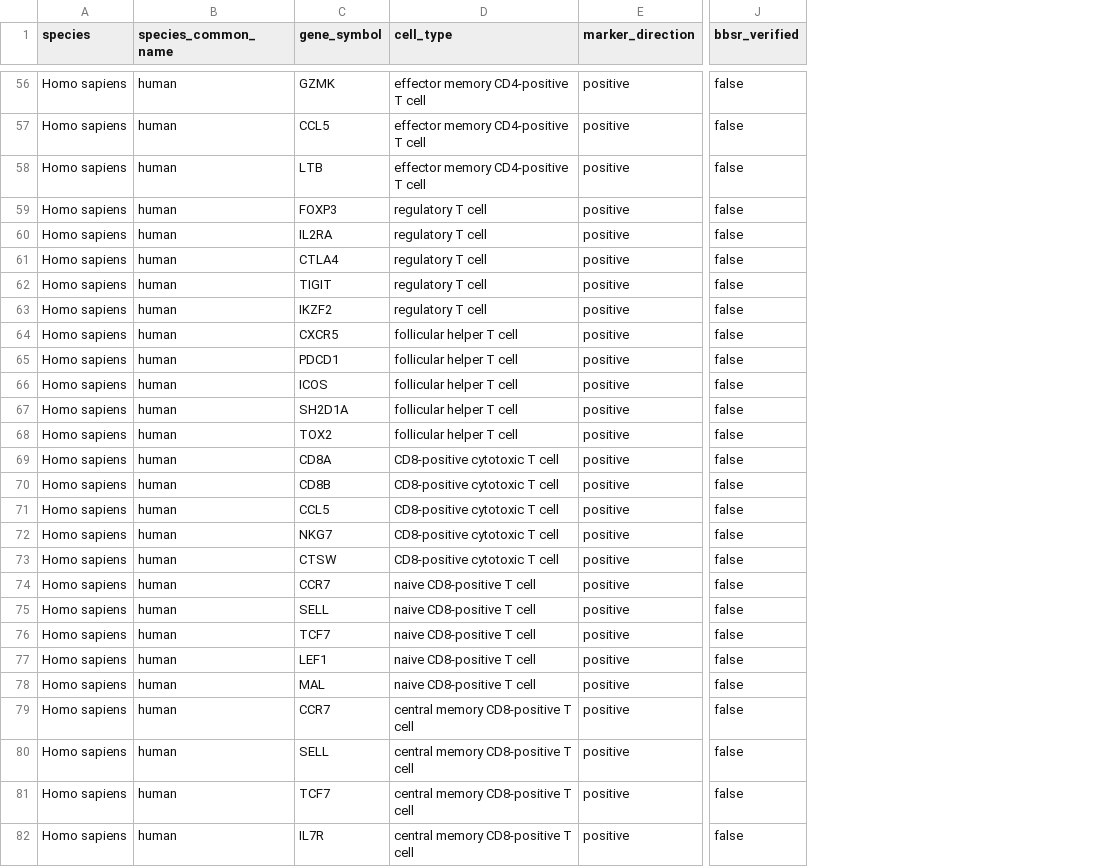
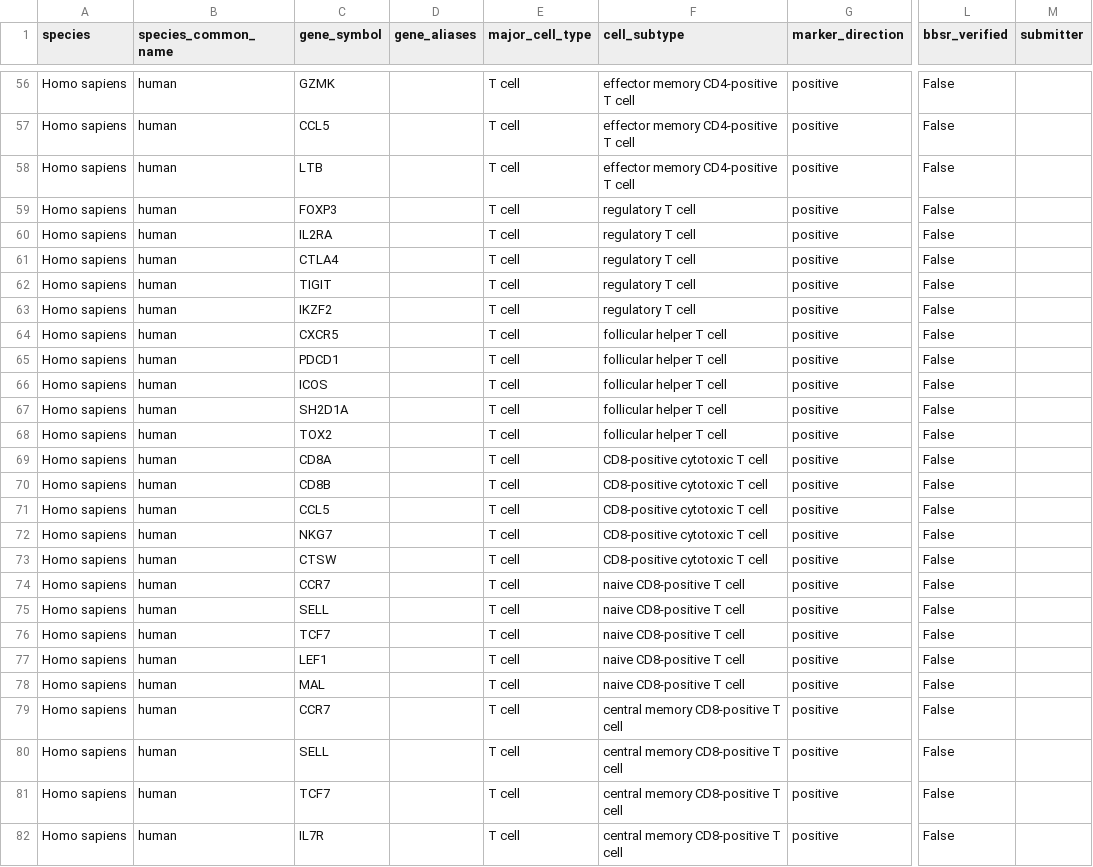
Before and after one commit to MLKaufman/sovereign-atlas, a CSV file: data/seeds/human_b_t_macrophage_markers.csv, drawn as a sheet; only a part is shown, gaps mark what is left out; addresses are those after the commit; the diff covers the shown part only; the diff names each change by its address in the sheet, - before the commit and + after, or states it on an @@ line.

```diff
--- a/data/seeds/human_b_t_macrophage_markers.csv
+++ b/data/seeds/human_b_t_macrophage_markers.csv
+column D (gene_aliases), empty
+column E (major_cell_type), rows 56-82: all T cell
+column M (submitter), empty
-F1: cell_type
+F1: cell_subtype
-L56:L82 (bbsr_verified): false
+L56:L82 (bbsr_verified): False
```
Also changed, not shown: 152 edited cells elsewhere in this file, data/import_template.csv, 13 other files.
